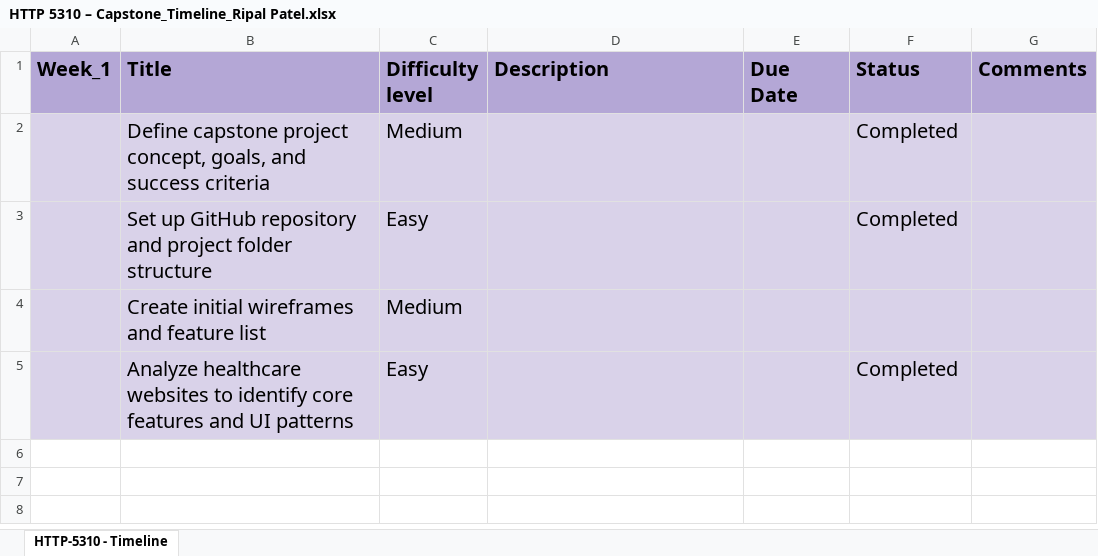
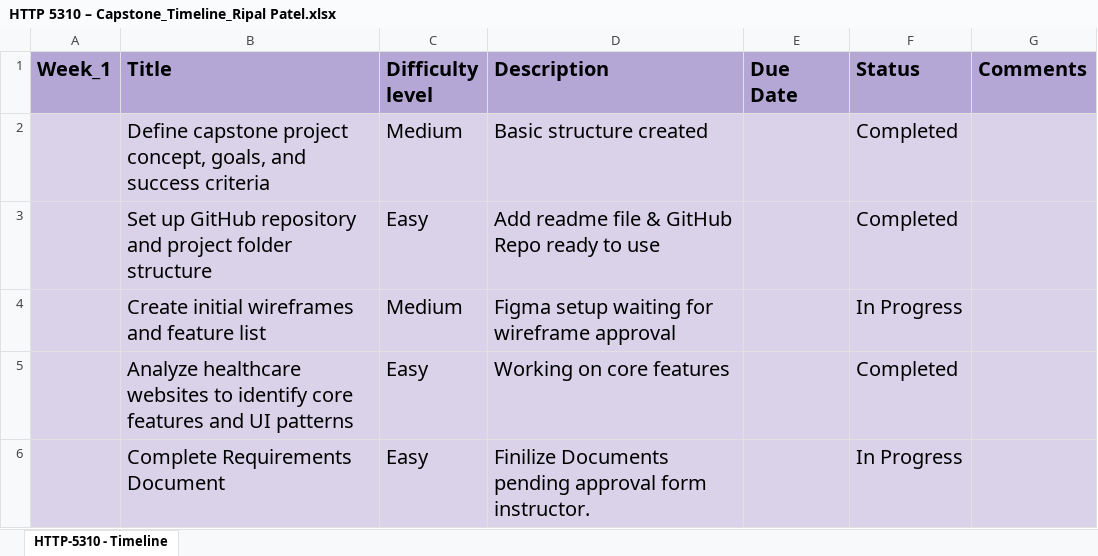
Before and after one commit to RipalPatel18/HealthCare-Plus, an Excel workbook: Week_1/HTTP 5310 – Capstone_Timeline_Ripal Patel.xlsx, sheet HTTP-5310 - Timeline, drawn as a sheet; values as stored, in another font and other column widths than the file's, no borders; charts and pictures not drawn; the diff names each change by its address in the sheet, - before the commit and + after, or states it on an @@ line.

Commit message:
Add basic info in doc files

```diff
--- a/Week_1/HTTP 5310 – Capstone_Timeline_Ripal Patel.xlsx (sheet HTTP-5310 - Timeline)
+++ b/Week_1/HTTP 5310 – Capstone_Timeline_Ripal Patel.xlsx (sheet HTTP-5310 - Timeline)
-D2 (Description): (empty)
+D2 (Description): Basic structure created
-D3 (Description): (empty)
+D3 (Description): Add readme file & GitHub Repo ready to use
-D4 (Description): (empty)
+D4 (Description): Figma setup waiting for wireframe approval
-F4 (Status): (empty)
+F4 (Status): In Progress
-D5 (Description): (empty)
+D5 (Description): Working on core features
+row 6:  | Complete Requirements Document | Easy | Finilize Documents pending approval form instructor. |  | In Progress
```
Also changed, not shown: Week_1/HTTP 5310 – Capstone Timesheet_Ripal Patel.xlsx, 2 other files.
